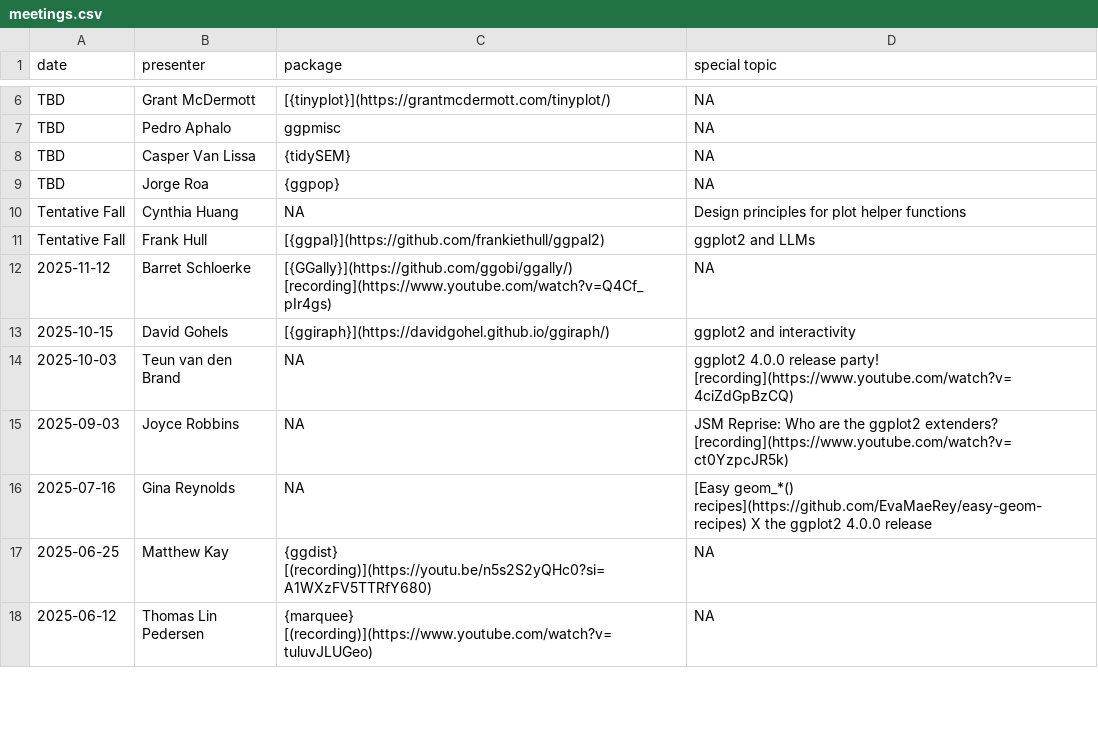
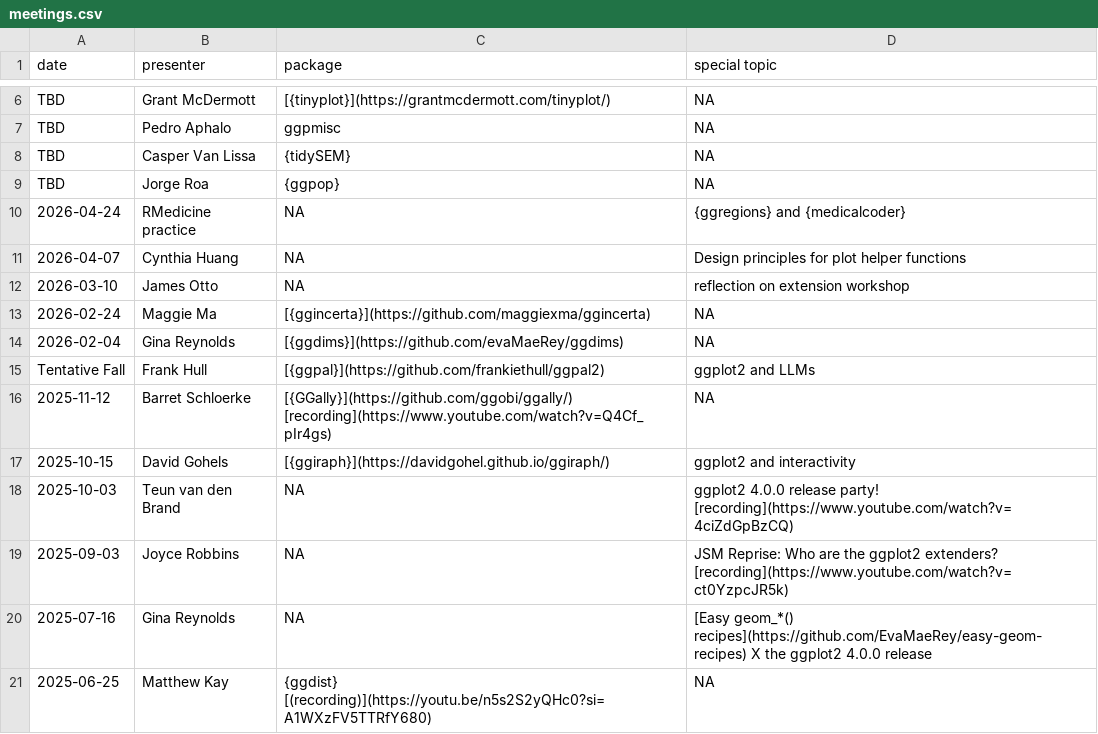
Before and after one commit to ggplot2-extenders/ggplot-extension-club, a CSV file: meetings.csv, drawn as a sheet; only a part is shown, gaps mark what is left out; the shorter side is filled out with more unchanged rows.

```diff
--- a/meetings.csv
+++ b/meetings.csv
@@ -9,3 +9,7 @@ TBD,Casper Van Lissa,{tidySEM},NA
 TBD,Jorge Roa,{ggpop},NA
-Tentative Fall,Cynthia Huang,NA,Design principles for plot helper functions
+2026-04-24,RMedicine practice,NA,{ggregions} and {medicalcoder}
+2026-04-07,Cynthia Huang,NA,Design principles for plot helper functions
+2026-03-10,James Otto,NA,reflection on extension workshop
+2026-02-24,Maggie Ma,[{ggincerta}](https://github.com/maggiexma/ggincerta),NA
+2026-02-04,Gina Reynolds,[{ggdims}](https://github.com/evaMaeRey/ggdims),NA
 Tentative Fall,Frank Hull,[{ggpal}](https://github.com/frankiethull/ggpal2),ggplot2 and LLMs
```
Also changed, not shown: 17 other files.
